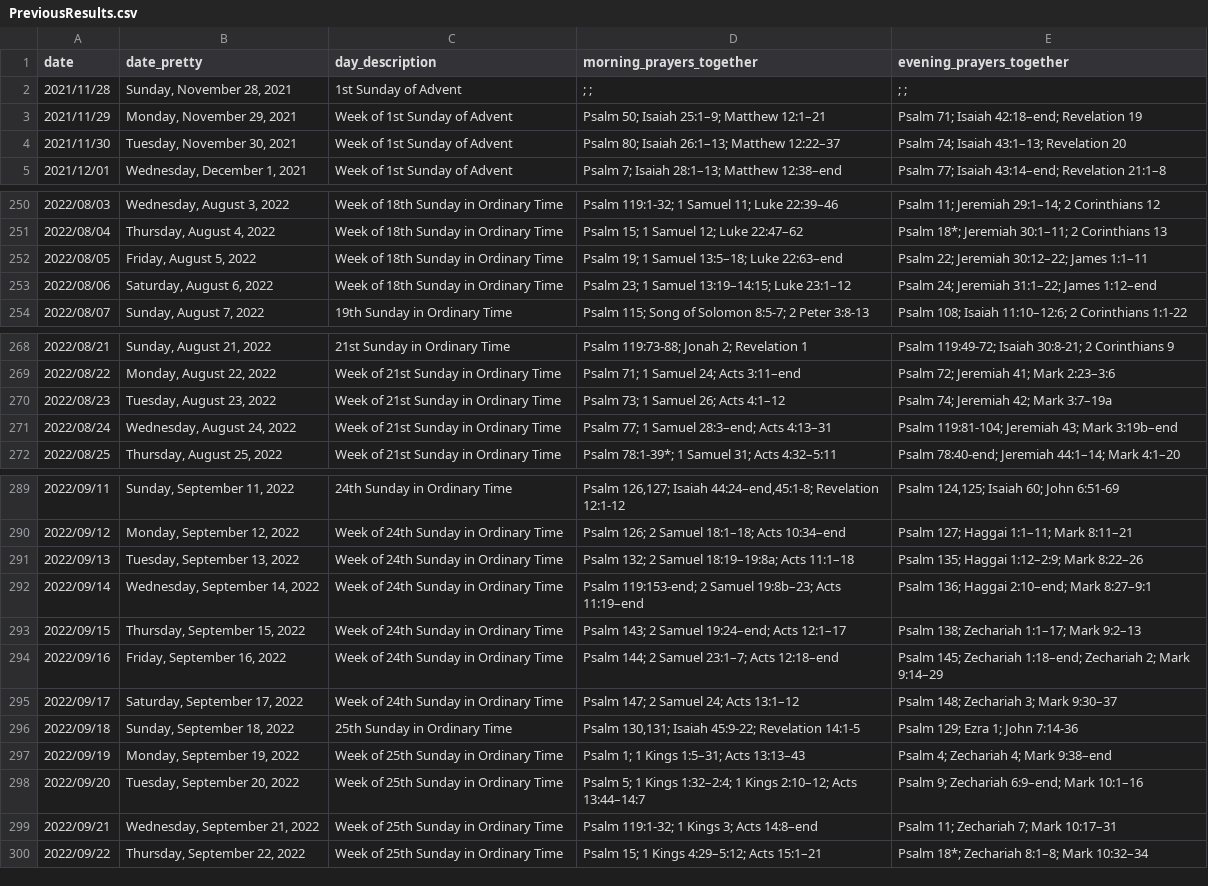
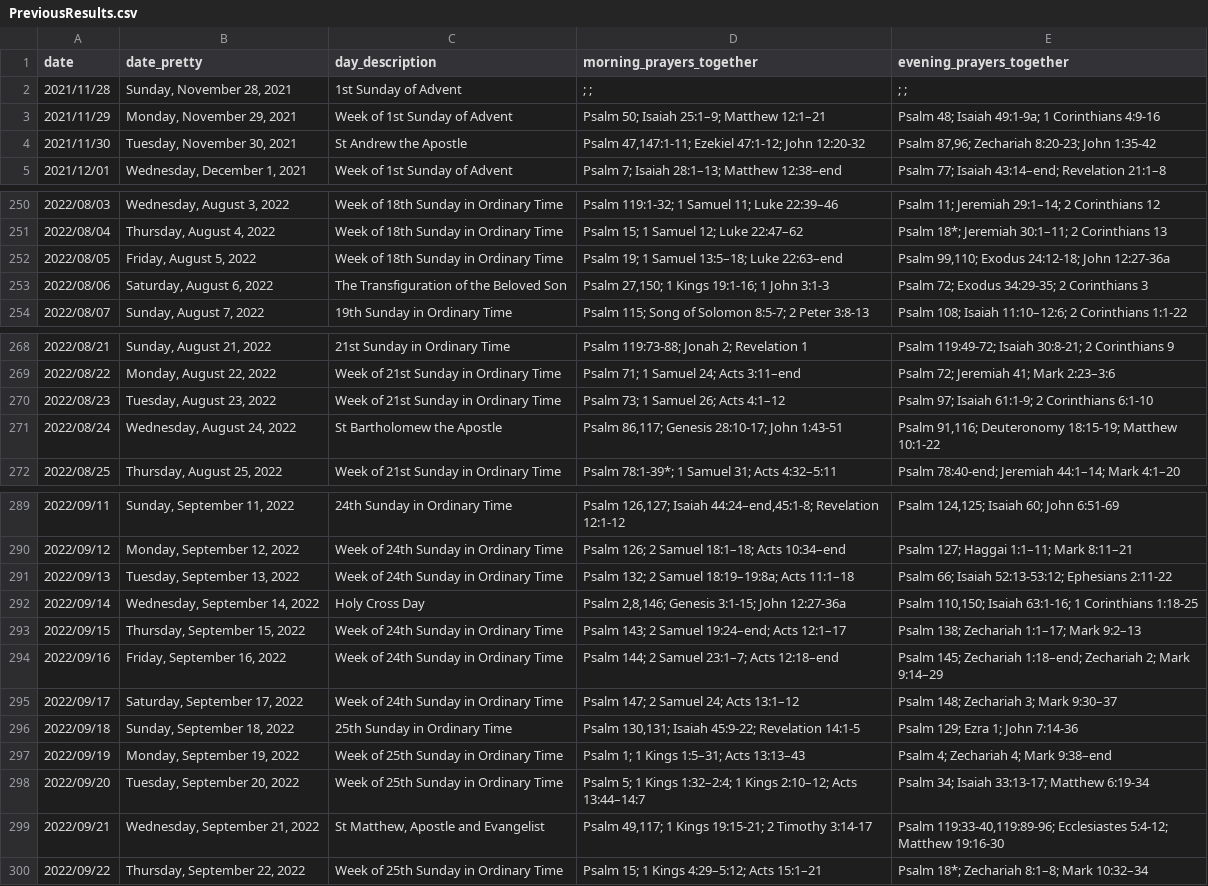
Before and after one commit to isabel-anastasiadis/lectionary, a CSV file: ReadingsBuilder/ReadingsBuilder/Data/Result/PreviousResults.csv, drawn as a sheet; only a part is shown, gaps mark what is left out; the diff covers the shown part only.

Commit message:
feat: added the last of the festival days, extended to end of lectionary year. Fixed Mon 5th Dec 22 (the first manually extracted sunday was missing the year, so got applied to that day mistakenly)

```diff
--- a/ReadingsBuilder/ReadingsBuilder/Data/Result/PreviousResults.csv
+++ b/ReadingsBuilder/ReadingsBuilder/Data/Result/PreviousResults.csv
@@ -2,4 +2,4 @@ date,date_pretty,day_description,morning_prayers_together,evening_prayers_togeth
 2021/11/28,"Sunday, November 28, 2021",1st Sunday of Advent,; ;,; ;
-2021/11/29,"Monday, November 29, 2021",Week of 1st Sunday of Advent,Psalm 50; Isaiah 25:1–9; Matthew 12:1–21,Psalm 71; Isaiah 42:18–end; Revelation 19
-2021/11/30,"Tuesday, November 30, 2021",Week of 1st Sunday of Advent,Psalm 80; Isaiah 26:1–13; Matthew 12:22–37,Psalm 74; Isaiah 43:1–13; Revelation 20
+2021/11/29,"Monday, November 29, 2021",Week of 1st Sunday of Advent,Psalm 50; Isaiah 25:1–9; Matthew 12:1–21,Psalm 48; Isaiah 49:1-9a; 1 Corinthians 4:9-16
+2021/11/30,"Tuesday, November 30, 2021",St Andrew the Apostle,"Psalm 47,147:1-11; Ezekiel 47:1-12; John 12:20-32","Psalm 87,96; Zechariah 8:20-23; John 1:35-42"
 2021/12/01,"Wednesday, December 1, 2021",Week of 1st Sunday of Advent,Psalm 7; Isaiah 28:1–13; Matthew 12:38–end,Psalm 77; Isaiah 43:14–end; Revelation 21:1–8
@@ -251,4 +251,4 @@ date,date_pretty,day_description,morning_prayers_together,evening_prayers_togeth
 2022/08/04,"Thursday, August 4, 2022",Week of 18th Sunday in Ordinary Time,Psalm 15; 1 Samuel 12; Luke 22:47–62,Psalm 18*; Jeremiah 30:1–11; 2 Corinthians 13
-2022/08/05,"Friday, August 5, 2022",Week of 18th Sunday in Ordinary Time,Psalm 19; 1 Samuel 13:5–18; Luke 22:63–end,Psalm 22; Jeremiah 30:12–22; James 1:1–11
-2022/08/06,"Saturday, August 6, 2022",Week of 18th Sunday in Ordinary Time,Psalm 23; 1 Samuel 13:19–14:15; Luke 23:1–12,Psalm 24; Jeremiah 31:1–22; James 1:12–end
+2022/08/05,"Friday, August 5, 2022",Week of 18th Sunday in Ordinary Time,Psalm 19; 1 Samuel 13:5–18; Luke 22:63–end,"Psalm 99,110; Exodus 24:12-18; John 12:27-36a"
+2022/08/06,"Saturday, August 6, 2022",The Transfiguration of the Beloved Son,"Psalm 27,150; 1 Kings 19:1-16; 1 John 3:1-3",Psalm 72; Exodus 34:29-35; 2 Corinthians 3
 2022/08/07,"Sunday, August 7, 2022",19th Sunday in Ordinary Time,Psalm 115; Song of Solomon 8:5-7; 2 Peter 3:8-13,Psalm 108; Isaiah 11:10–12:6; 2 Corinthians 1:1-22
@@ -269,4 +269,4 @@ date,date_pretty,day_description,morning_prayers_together,evening_prayers_togeth
 2022/08/22,"Monday, August 22, 2022",Week of 21st Sunday in Ordinary Time,Psalm 71; 1 Samuel 24; Acts 3:11–end,Psalm 72; Jeremiah 41; Mark 2:23–3:6
-2022/08/23,"Tuesday, August 23, 2022",Week of 21st Sunday in Ordinary Time,Psalm 73; 1 Samuel 26; Acts 4:1–12,Psalm 74; Jeremiah 42; Mark 3:7–19a
-2022/08/24,"Wednesday, August 24, 2022",Week of 21st Sunday in Ordinary Time,Psalm 77; 1 Samuel 28:3–end; Acts 4:13–31,Psalm 119:81-104; Jeremiah 43; Mark 3:19b–end
+2022/08/23,"Tuesday, August 23, 2022",Week of 21st Sunday in Ordinary Time,Psalm 73; 1 Samuel 26; Acts 4:1–12,Psalm 97; Isaiah 61:1-9; 2 Corinthians 6:1-10
+2022/08/24,"Wednesday, August 24, 2022",St Bartholomew the Apostle,"Psalm 86,117; Genesis 28:10-17; John 1:43-51","Psalm 91,116; Deuteronomy 18:15-19; Matthew 10:1-22"
 2022/08/25,"Thursday, August 25, 2022",Week of 21st Sunday in Ordinary Time,Psalm 78:1-39*; 1 Samuel 31; Acts 4:32–5:11,Psalm 78:40-end; Jeremiah 44:1–14; Mark 4:1–20
@@ -290,4 +290,4 @@ date,date_pretty,day_description,morning_prayers_together,evening_prayers_togeth
 2022/09/12,"Monday, September 12, 2022",Week of 24th Sunday in Ordinary Time,Psalm 126; 2 Samuel 18:1–18; Acts 10:34–end,Psalm 127; Haggai 1:1–11; Mark 8:11–21
-2022/09/13,"Tuesday, September 13, 2022",Week of 24th Sunday in Ordinary Time,Psalm 132; 2 Samuel 18:19–19:8a; Acts 11:1–18,Psalm 135; Haggai 1:12–2:9; Mark 8:22–26
-2022/09/14,"Wednesday, September 14, 2022",Week of 24th Sunday in Ordinary Time,Psalm 119:153-end; 2 Samuel 19:8b–23; Acts 11:19–end,Psalm 136; Haggai 2:10–end; Mark 8:27–9:1
+2022/09/13,"Tuesday, September 13, 2022",Week of 24th Sunday in Ordinary Time,Psalm 132; 2 Samuel 18:19–19:8a; Acts 11:1–18,Psalm 66; Isaiah 52:13-53:12; Ephesians 2:11-22
+2022/09/14,"Wednesday, September 14, 2022",Holy Cross Day,"Psalm 2,8,146; Genesis 3:1-15; John 12:27-36a","Psalm 110,150; Isaiah 63:1-16; 1 Corinthians 1:18-25"
 2022/09/15,"Thursday, September 15, 2022",Week of 24th Sunday in Ordinary Time,Psalm 143; 2 Samuel 19:24–end; Acts 12:1–17,Psalm 138; Zechariah 1:1–17; Mark 9:2–13
@@ -297,4 +297,4 @@ date,date_pretty,day_description,morning_prayers_together,evening_prayers_togeth
 2022/09/19,"Monday, September 19, 2022",Week of 25th Sunday in Ordinary Time,Psalm 1; 1 Kings 1:5–31; Acts 13:13–43,Psalm 4; Zechariah 4; Mark 9:38–end
-2022/09/20,"Tuesday, September 20, 2022",Week of 25th Sunday in Ordinary Time,Psalm 5; 1 Kings 1:32–2:4; 1 Kings 2:10–12; Acts 13:44–14:7,Psalm 9; Zechariah 6:9–end; Mark 10:1–16
-2022/09/21,"Wednesday, September 21, 2022",Week of 25th Sunday in Ordinary Time,Psalm 119:1-32; 1 Kings 3; Acts 14:8–end,Psalm 11; Zechariah 7; Mark 10:17–31
+2022/09/20,"Tuesday, September 20, 2022",Week of 25th Sunday in Ordinary Time,Psalm 5; 1 Kings 1:32–2:4; 1 Kings 2:10–12; Acts 13:44–14:7,Psalm 34; Isaiah 33:13-17; Matthew 6:19-34
+2022/09/21,"Wednesday, September 21, 2022","St Matthew, Apostle and Evangelist","Psalm 49,117; 1 Kings 19:15-21; 2 Timothy 3:14-17","Psalm 119:33-40,119:89-96; Ecclesiastes 5:4-12; Matthew 19:16-30"
 2022/09/22,"Thursday, September 22, 2022",Week of 25th Sunday in Ordinary Time,Psalm 15; 1 Kings 4:29–5:12; Acts 15:1–21,Psalm 18*; Zechariah 8:1–8; Mark 10:32–34
```
Also changed, not shown: 17 edited cells elsewhere in this file, 4 other files.
